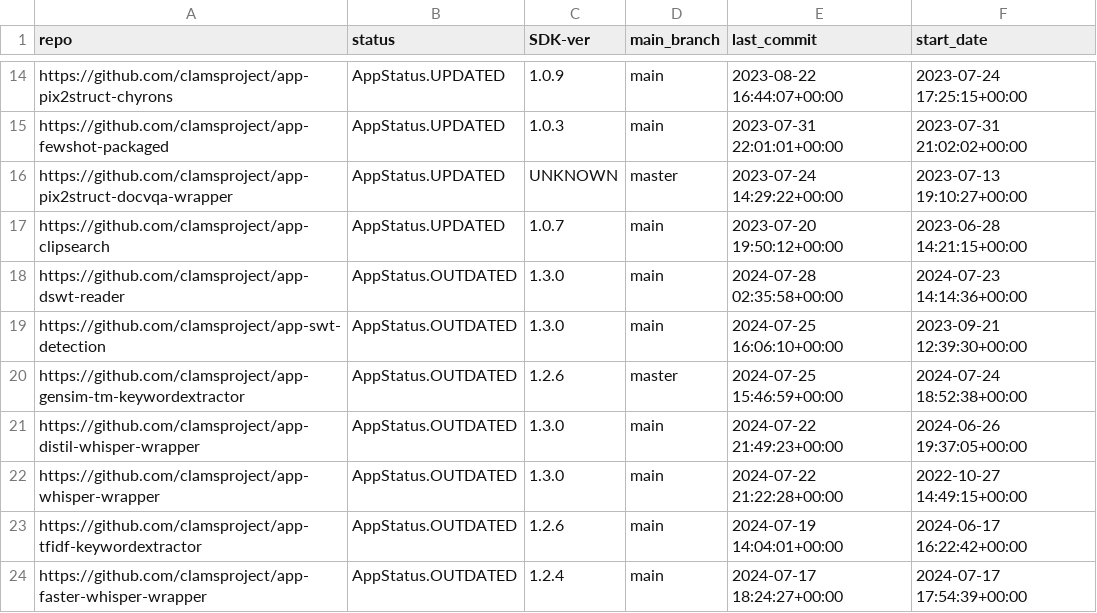
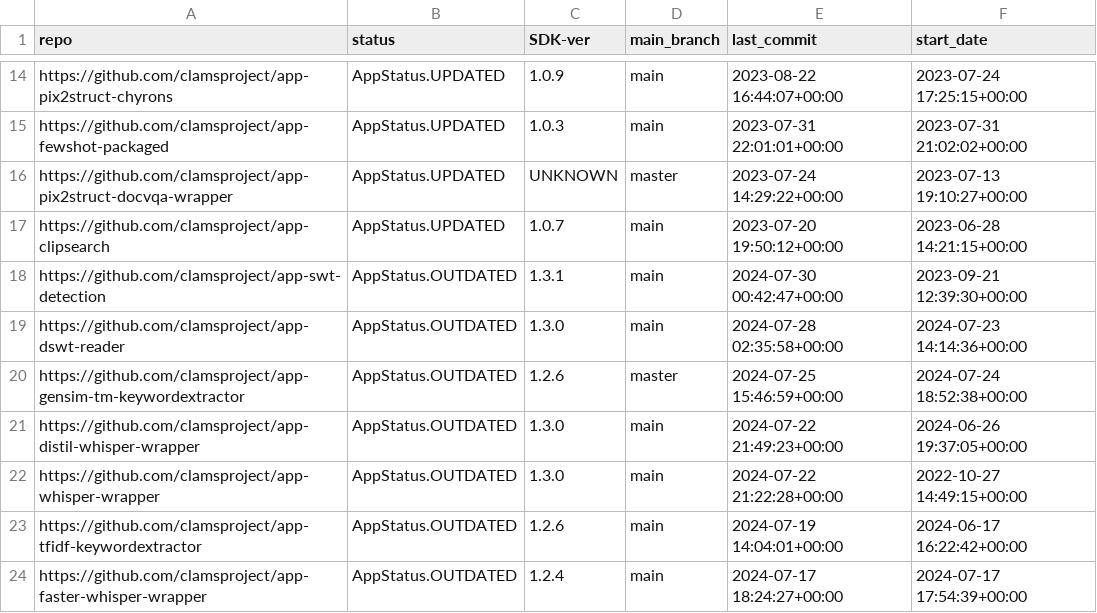
Before and after one commit to keighrim/ghactions-tester, a CSV file: clams-apps-repos.csv, drawn as a sheet; only a part is shown, gaps mark what is left out; removed rows and columns are numbered as before the commit, all else as after; the diff names each change by its address in the sheet, - before the commit and + after, or states it on an @@ line.

Commit message:
updating app development dashboard file

```diff
--- a/clams-apps-repos.csv
+++ b/clams-apps-repos.csv
+row 18: https://github.com/clamsproject/app-swt-detection | AppStatus.OUTDATED | 1.3.1 | main | 2024-07-30 00:42:47+00:00 | 2023-09-21 12:39:30+00:00
-row 19: https://github.com/clamsproject/app-swt-detection | AppStatus.OUTDATED | 1.3.0 | main | 2024-07-25 16:06:10+00:00 | 2023-09-21 12:39:30+00:00
```
